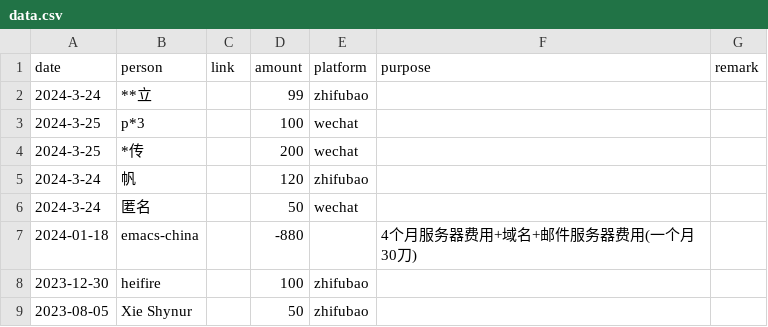
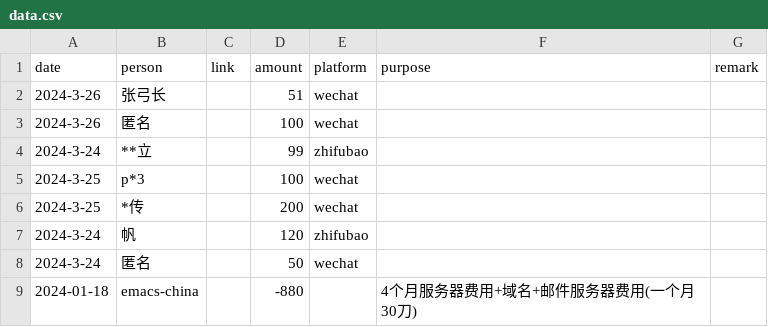
Before and after one commit to emacs-china/donate, a CSV file: data.csv, drawn as a sheet; only a part is shown; the shorter side is filled out with more unchanged rows.

```diff
--- a/data.csv
+++ b/data.csv
@@ -1,2 +1,4 @@
 date,person,link,amount,platform,purpose,remark
+2024-3-26, 张弓长,,51,wechat,,
+2024-3-26, 匿名,,100,wechat,,
 2024-3-24, **立,,99,zhifubao,,
```
Also changed, not shown: 2 other files.
